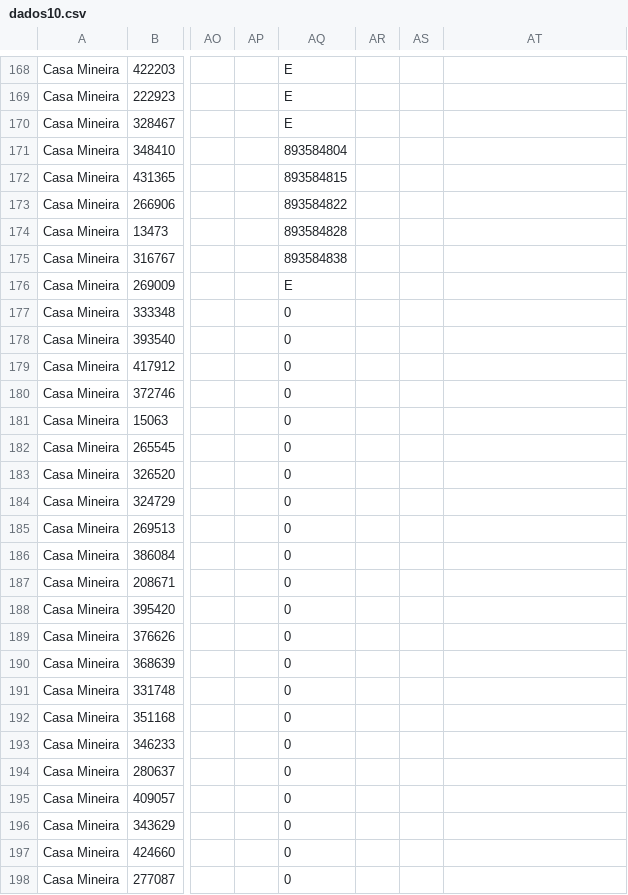
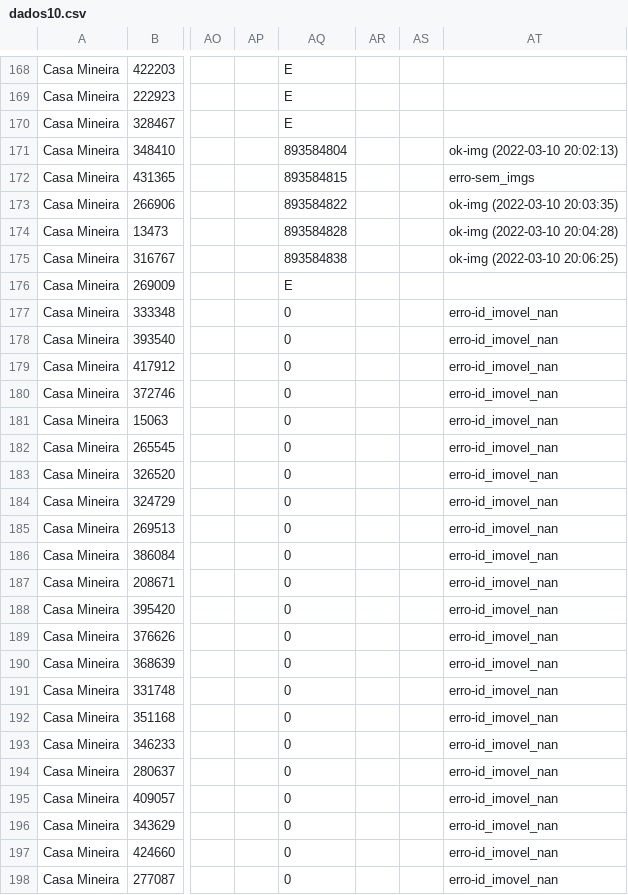
Before and after one commit to joaoalves16/papa_leguas, a CSV file: arquivos/dados10.csv, drawn as a sheet; only a part is shown, gaps mark what is left out; the diff covers the shown part only; the diff names each change by its address in the sheet, - before the commit and + after, or states it on an @@ line.

Commit message:
script imagem todos ok 11/03 e limpeza erros cadastro

```diff
--- a/arquivos/dados10.csv
+++ b/arquivos/dados10.csv
-AT171: (empty)
+AT171: ok-img (2022-03-10 20:02:13)
-AT172: (empty)
+AT172: erro-sem_imgs
-AT173: (empty)
+AT173: ok-img (2022-03-10 20:03:35)
-AT174: (empty)
+AT174: ok-img (2022-03-10 20:04:28)
-AT175: (empty)
+AT175: ok-img (2022-03-10 20:06:25)
-AT177:AT198: (empty)
+AT177:AT198: erro-id_imovel_nan
```
Also changed, not shown: 159 edited cells elsewhere in this file, arquivos/dados11.csv, arquivos/dados12.csv, 12 other files.
